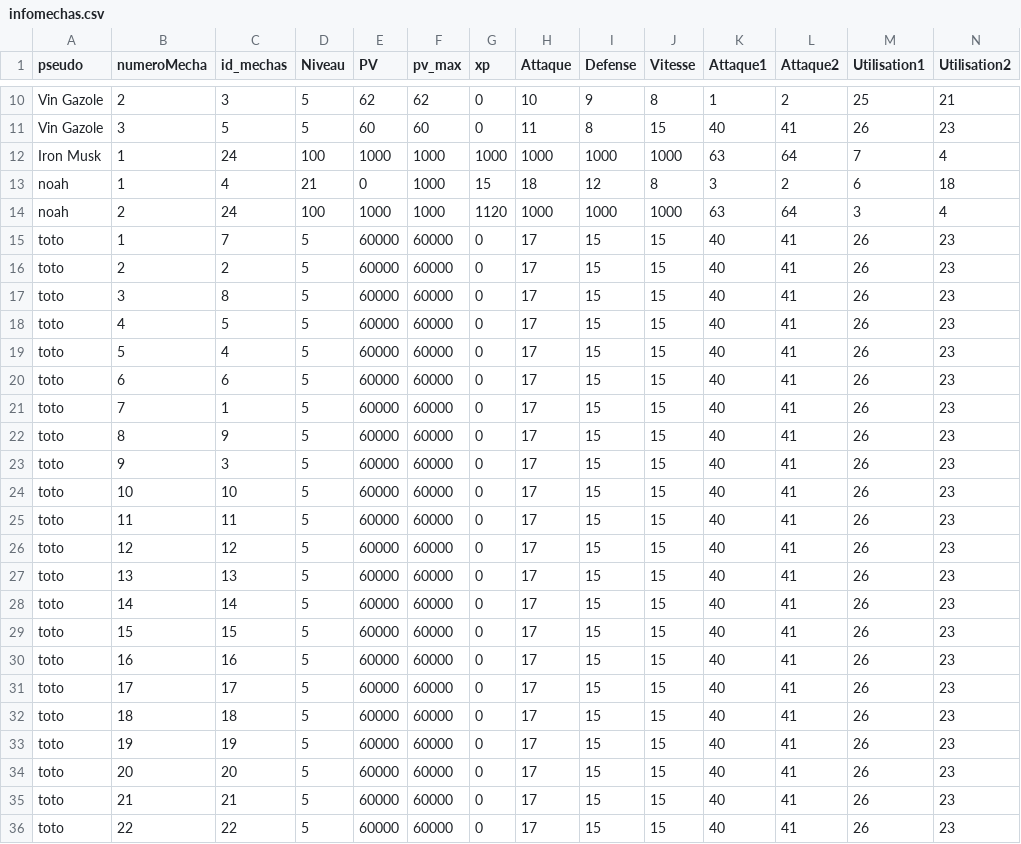
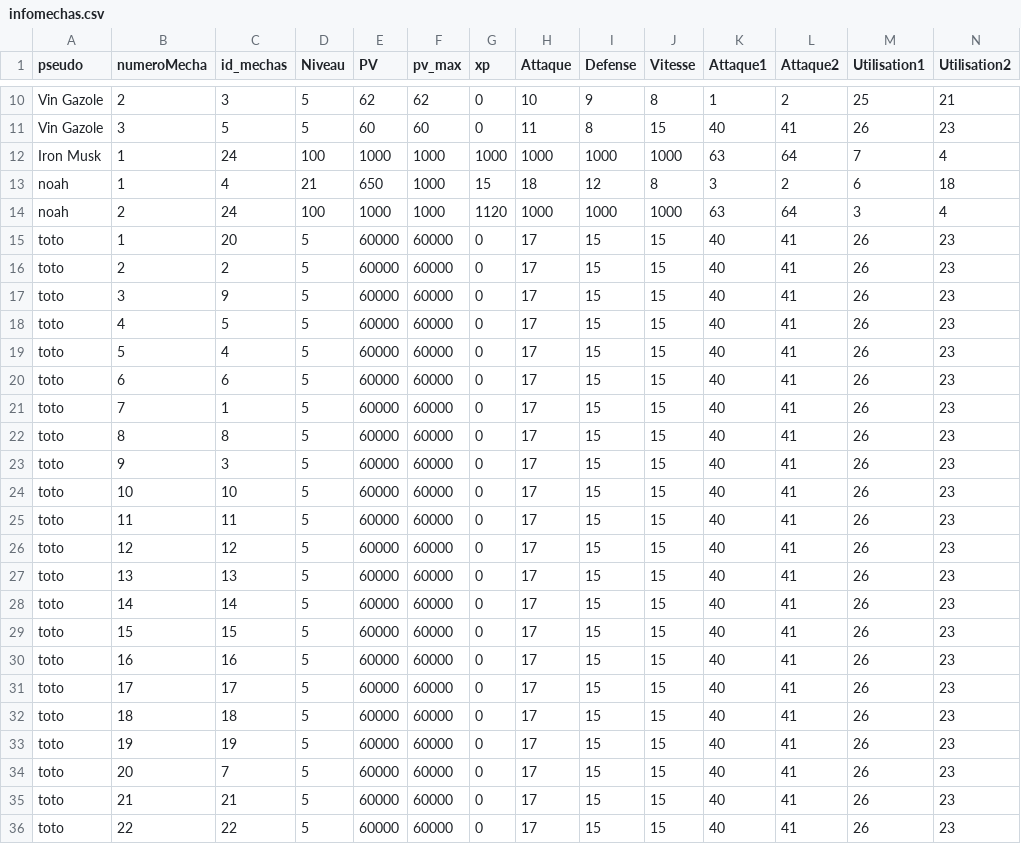
Before and after one commit to ThoomasKDS/Mechaquest, a CSV file: save/infomechas.csv, drawn as a sheet; only a part is shown, gaps mark what is left out.

```diff
--- a/save/infomechas.csv
+++ b/save/infomechas.csv
@@ -12,7 +12,7 @@ Vin Gazole,3,5,5,60,60,0,11,8,15,40,41,26,23
 Iron Musk,1,24,100,1000,1000,1000,1000,1000,1000,63,64,7,4
-noah,1,4,21,0,1000,15,18,12,8,3,2,6,18
+noah,1,4,21,650,1000,15,18,12,8,3,2,6,18
 noah,2,24,100,1000,1000,1120,1000,1000,1000,63,64,3,4
-toto,1,7,5,60000,60000,0,17,15,15,40,41,26,23
+toto,1,20,5,60000,60000,0,17,15,15,40,41,26,23
 toto,2,2,5,60000,60000,0,17,15,15,40,41,26,23
-toto,3,8,5,60000,60000,0,17,15,15,40,41,26,23
+toto,3,9,5,60000,60000,0,17,15,15,40,41,26,23
 toto,4,5,5,60000,60000,0,17,15,15,40,41,26,23
@@ -21,3 +21,3 @@ toto,6,6,5,60000,60000,0,17,15,15,40,41,26,23
 toto,7,1,5,60000,60000,0,17,15,15,40,41,26,23
-toto,8,9,5,60000,60000,0,17,15,15,40,41,26,23
+toto,8,8,5,60000,60000,0,17,15,15,40,41,26,23
 toto,9,3,5,60000,60000,0,17,15,15,40,41,26,23
@@ -33,3 +33,3 @@ toto,18,18,5,60000,60000,0,17,15,15,40,41,26,23
 toto,19,19,5,60000,60000,0,17,15,15,40,41,26,23
-toto,20,20,5,60000,60000,0,17,15,15,40,41,26,23
+toto,20,7,5,60000,60000,0,17,15,15,40,41,26,23
 toto,21,21,5,60000,60000,0,17,15,15,40,41,26,23
```
Also changed, not shown: save/inventaire.csv, 5 other files.
